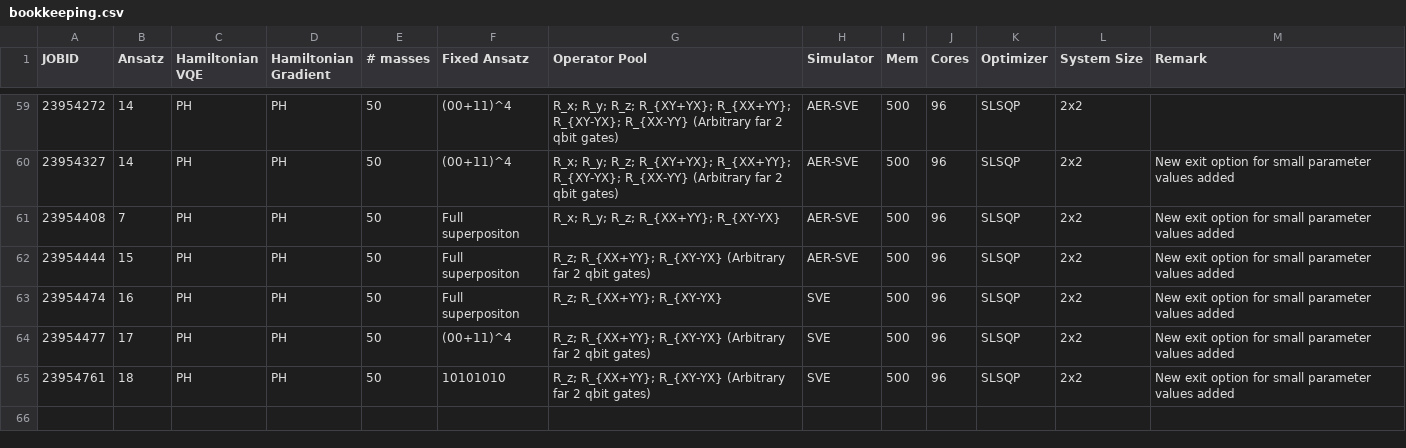
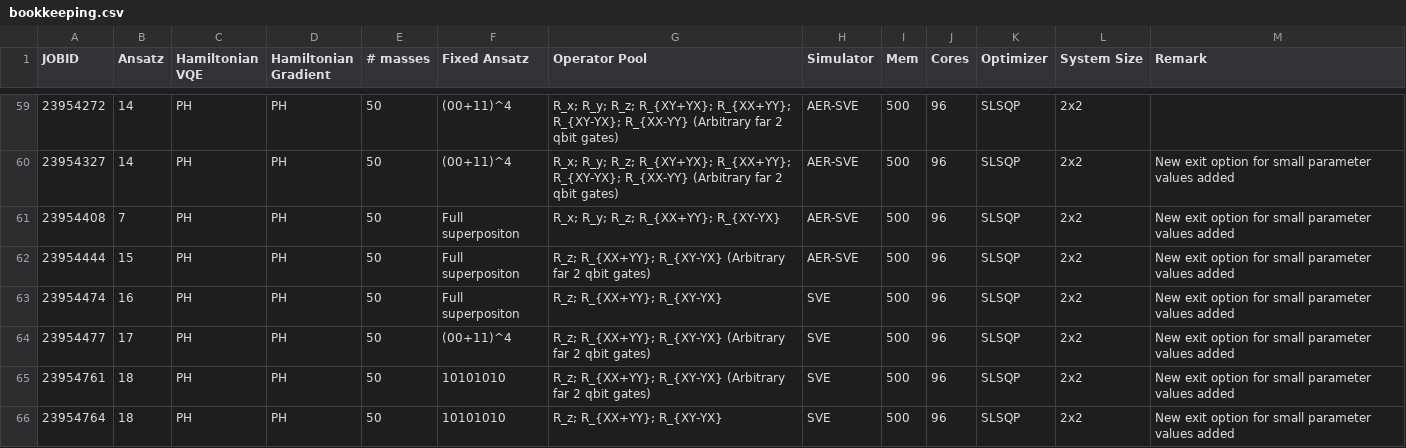
Before and after one commit to NicoDic98/QC-MasterThesis, a CSV file: bookkeeping.csv, drawn as a sheet; only a part is shown, gaps mark what is left out; the diff names each change by its address in the sheet, - before the commit and + after, or states it on an @@ line.

```diff
--- a/bookkeeping.csv
+++ b/bookkeeping.csv
+row 66: 23954764 | 18 | PH | PH | 50 | 10101010 | R_z; R_{XX+YY}; R_{XY-YX} | SVE | 500 | 96 | SLSQP | 2x2 | New exit option for small parameter values added
```
Also changed, not shown: 15 other files.
